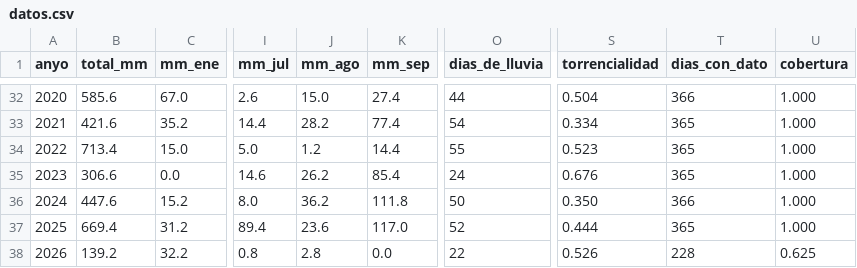
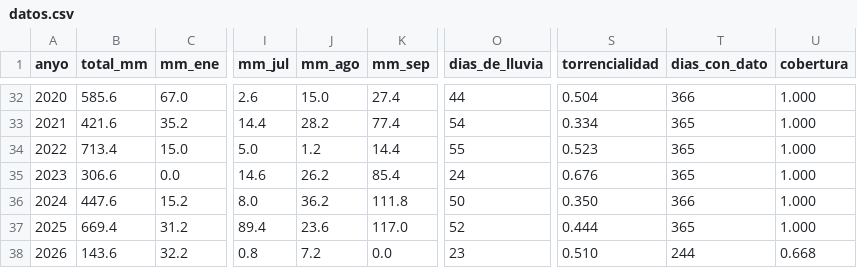
Before and after one commit to Poloigithub/AEMET_Castello, a CSV file: resultados/lluvia/datos.csv, drawn as a sheet; only a part is shown, gaps mark what is left out; the diff names each change by its address in the sheet, - before the commit and + after, or states it on an @@ line.

```diff
--- a/resultados/lluvia/datos.csv
+++ b/resultados/lluvia/datos.csv
-B38 (total_mm): 139.2
+B38 (total_mm): 143.6
-J38 (mm_ago): 2.8
+J38 (mm_ago): 7.2
-O38 (dias_de_lluvia): 22
+O38 (dias_de_lluvia): 23
-S38 (torrencialidad): 0.526
+S38 (torrencialidad): 0.510
-T38 (dias_con_dato): 228
+T38 (dias_con_dato): 244
-U38 (cobertura): 0.625
+U38 (cobertura): 0.668
```
Also changed, not shown: resultados/anomalias_tmax/datos.csv, resultados/anomalias_tmin/datos.csv, 38 other files.
